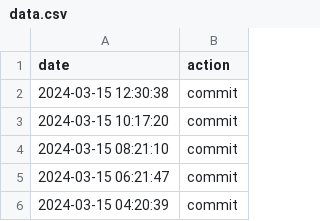
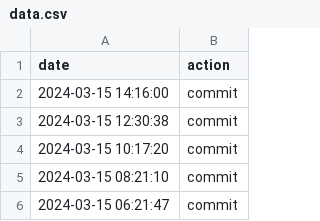
Before and after one commit to JohnNugent-santafe/choreo, a CSV file: data.csv, drawn as a sheet; only a part is shown; the shorter side is filled out with more unchanged rows; the diff names each change by its address in the sheet, - before the commit and + after, or states it on an @@ line.

Commit message:
action:Fri Mar 15 14:16:00 UTC 2024

```diff
--- a/data.csv
+++ b/data.csv
+row 2: 2024-03-15 14:16:00 | commit
```
Also changed, not shown: 1 other file.
